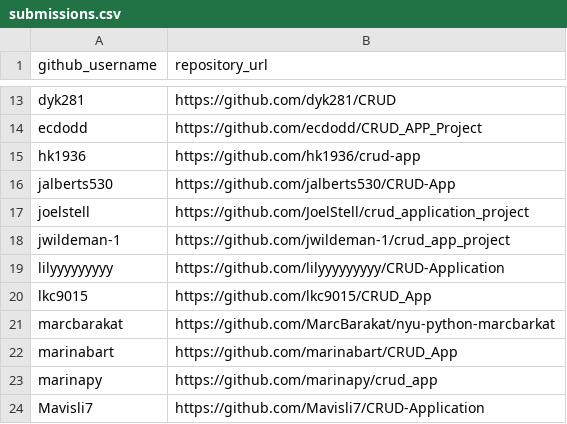
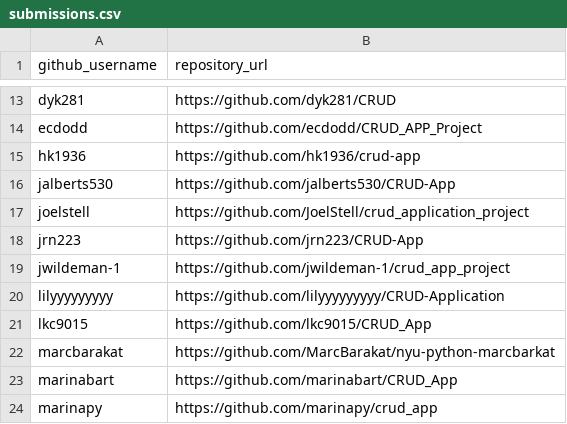
Before and after one commit to prof-rossetti/nyu-info-2335-201706, a CSV file: projects/crud-app/submissions.csv, drawn as a sheet; only a part is shown, gaps mark what is left out; the shorter side is filled out with more unchanged rows.

Commit message:
Update submissions.csv (#241)

```diff
--- a/projects/crud-app/submissions.csv
+++ b/projects/crud-app/submissions.csv
@@ -17,2 +17,3 @@ jalberts530, https://github.com/jalberts530/CRUD-App
 joelstell, https://github.com/JoelStell/crud_application_project
+jrn223, https://github.com/jrn223/CRUD-App
 jwildeman-1, https://github.com/jwildeman-1/crud_app_project
```
